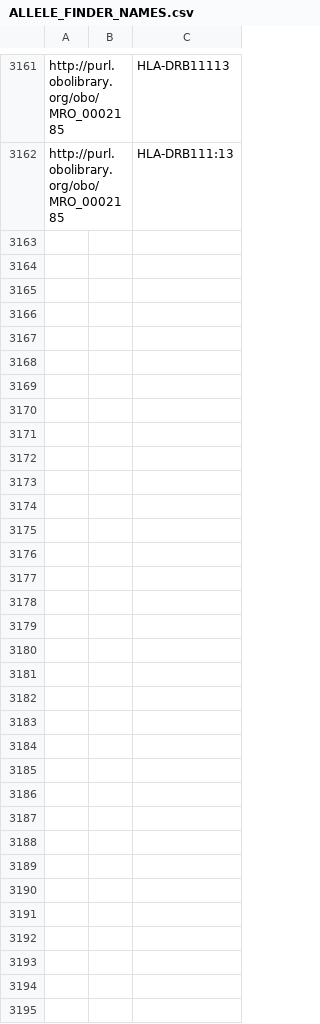
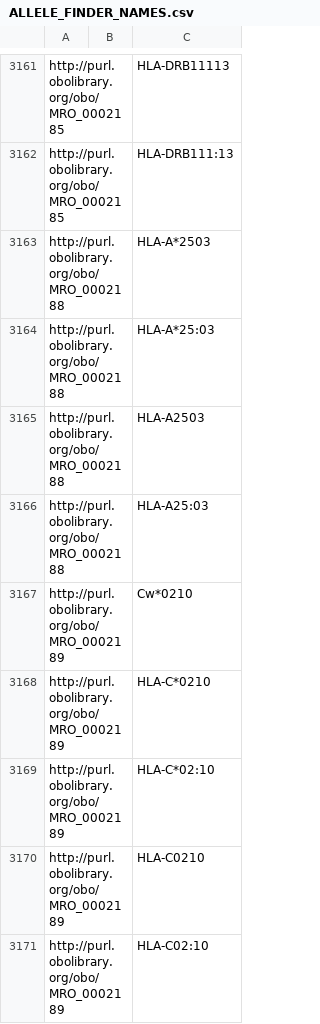
Before and after one commit to IEDB/MRO, a CSV file: iedb/ALLELE_FINDER_NAMES.csv, drawn as a sheet; only a part is shown, gaps mark what is left out; the diff names each change by its address in the sheet, - before the commit and + after, or states it on an @@ line.

```diff
--- a/iedb/ALLELE_FINDER_NAMES.csv
+++ b/iedb/ALLELE_FINDER_NAMES.csv
+row 3163: http://purl.obolibrary.org/obo/MRO_0002188 |  | HLA-A*2503
+row 3164: http://purl.obolibrary.org/obo/MRO_0002188 |  | HLA-A*25:03
+row 3165: http://purl.obolibrary.org/obo/MRO_0002188 |  | HLA-A2503
+row 3166: http://purl.obolibrary.org/obo/MRO_0002188 |  | HLA-A25:03
+row 3167: http://purl.obolibrary.org/obo/MRO_0002189 |  | Cw*0210
+row 3168: http://purl.obolibrary.org/obo/MRO_0002189 |  | HLA-C*0210
+row 3169: http://purl.obolibrary.org/obo/MRO_0002189 |  | HLA-C*02:10
+row 3170: http://purl.obolibrary.org/obo/MRO_0002189 |  | HLA-C0210
+row 3171: http://purl.obolibrary.org/obo/MRO_0002189 |  | HLA-C02:10
```
Also changed, not shown: iedb/ALLELE_FINDER_SEARCH.csv, iedb/ALLELE_FINDER_TREE.csv, 8 other files.
